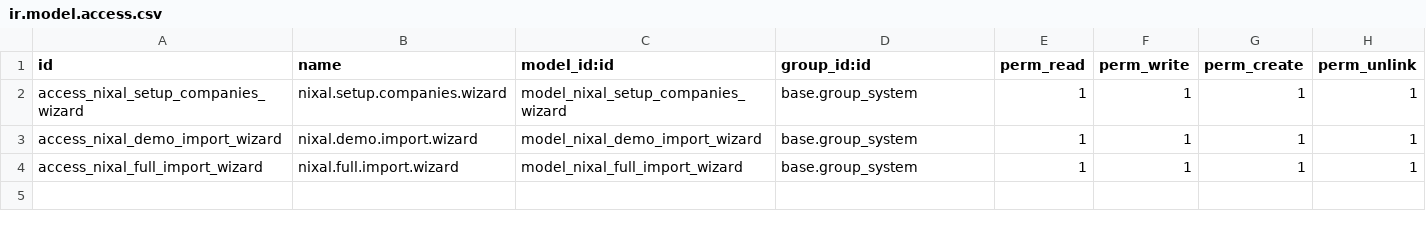
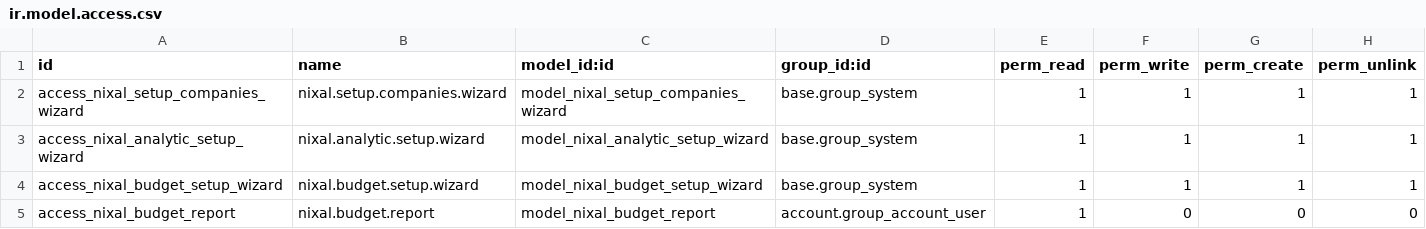
Before and after one commit to xtendoo-corporation/custom-nixal, a CSV file: nixal_management/security/ir.model.access.csv, drawn as a sheet.

```diff
--- a/nixal_management/security/ir.model.access.csv
+++ b/nixal_management/security/ir.model.access.csv
@@ -2,3 +2,4 @@ id,name,model_id:id,group_id:id,perm_read,perm_write,perm_create,perm_unlink
 access_nixal_setup_companies_wizard,nixal.setup.companies.wizard,model_nixal_setup_companies_wizard,base.group_system,1,1,1,1
-access_nixal_demo_import_wizard,nixal.demo.import.wizard,model_nixal_demo_import_wizard,base.group_system,1,1,1,1
-access_nixal_full_import_wizard,nixal.full.import.wizard,model_nixal_full_import_wizard,base.group_system,1,1,1,1
+access_nixal_analytic_setup_wizard,nixal.analytic.setup.wizard,model_nixal_analytic_setup_wizard,base.group_system,1,1,1,1
+access_nixal_budget_setup_wizard,nixal.budget.setup.wizard,model_nixal_budget_setup_wizard,base.group_system,1,1,1,1
+access_nixal_budget_report,nixal.budget.report,model_nixal_budget_report,account.group_account_user,1,0,0,0
```
Also changed, not shown: 19 other files.
